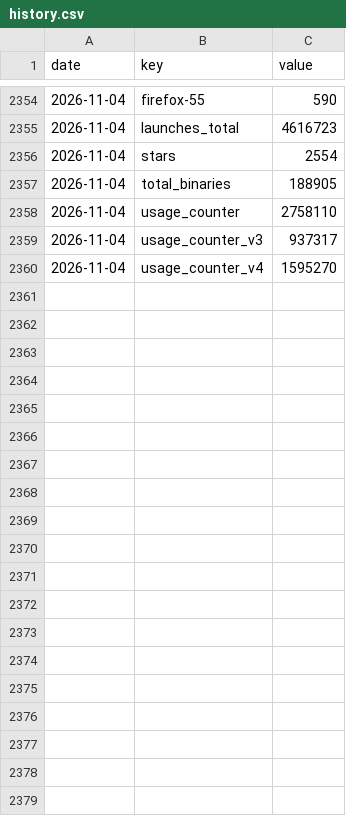
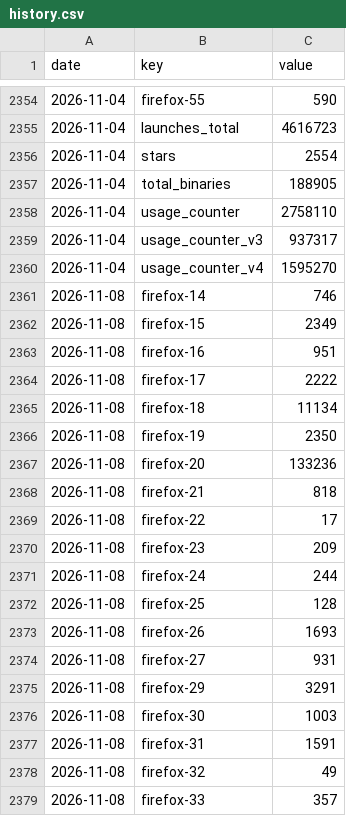
Before and after one commit to feder-cr/invisible_playwright, a CSV file: counters/history.csv, drawn as a sheet; only a part is shown, gaps mark what is left out; the diff covers the shown part only.

```diff
--- a/counters/history.csv
+++ b/counters/history.csv
@@ -2360 +2360,20 @@ date,key,value
 2026-11-04,usage_counter_v4,1595270
+2026-11-08,firefox-14,746
+2026-11-08,firefox-15,2349
+2026-11-08,firefox-16,951
+2026-11-08,firefox-17,2222
+2026-11-08,firefox-18,11134
+2026-11-08,firefox-19,2350
+2026-11-08,firefox-20,133236
+2026-11-08,firefox-21,818
+2026-11-08,firefox-22,17
+2026-11-08,firefox-23,209
+2026-11-08,firefox-24,244
+2026-11-08,firefox-25,128
+2026-11-08,firefox-26,1693
+2026-11-08,firefox-27,931
+2026-11-08,firefox-29,3291
+2026-11-08,firefox-30,1003
+2026-11-08,firefox-31,1591
+2026-11-08,firefox-32,49
+2026-11-08,firefox-33,357
```
Also changed, not shown: 30 added rows elsewhere in this file, 1 other file.
